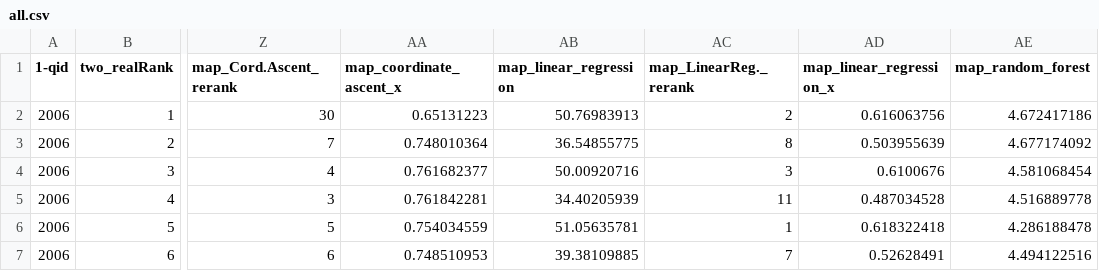
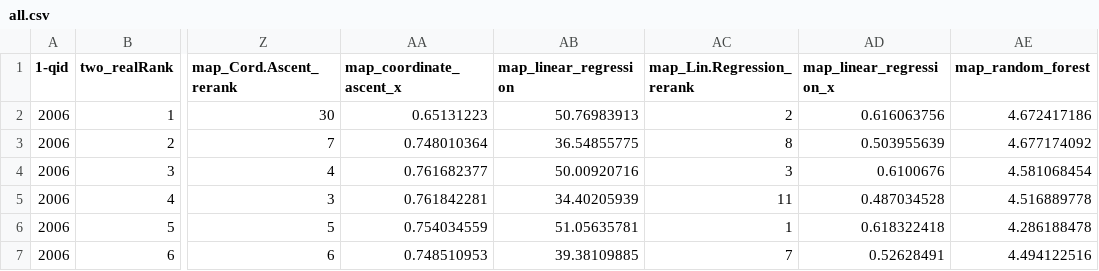
Before and after one commit to akshithrk/Transparency-Ranking, a CSV file: finance datasets/all.csv, drawn as a sheet; only a part is shown, gaps mark what is left out; the diff names each change by its address in the sheet, - before the commit and + after, or states it on an @@ line.

Commit message:
label updates

```diff
--- a/finance datasets/all.csv
+++ b/finance datasets/all.csv
-AC1: map_LinearReg._rerank
+AC1: map_Lin.Regression_rerank
```
